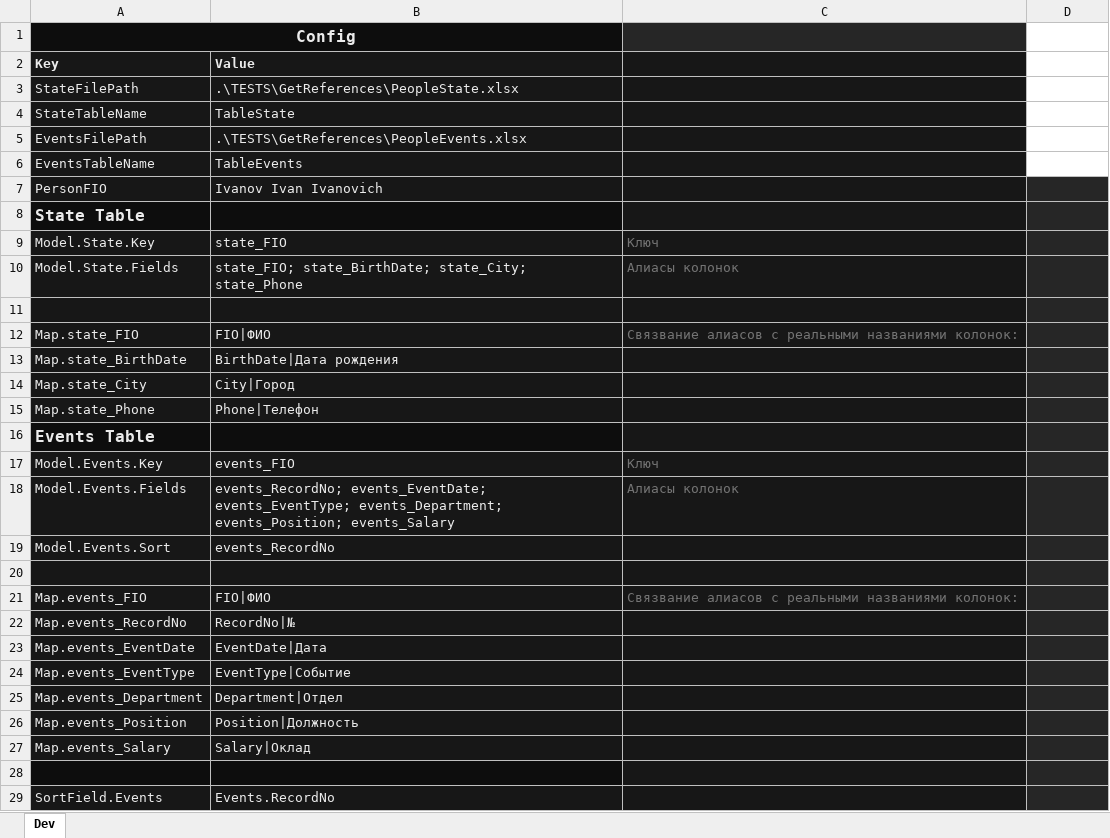
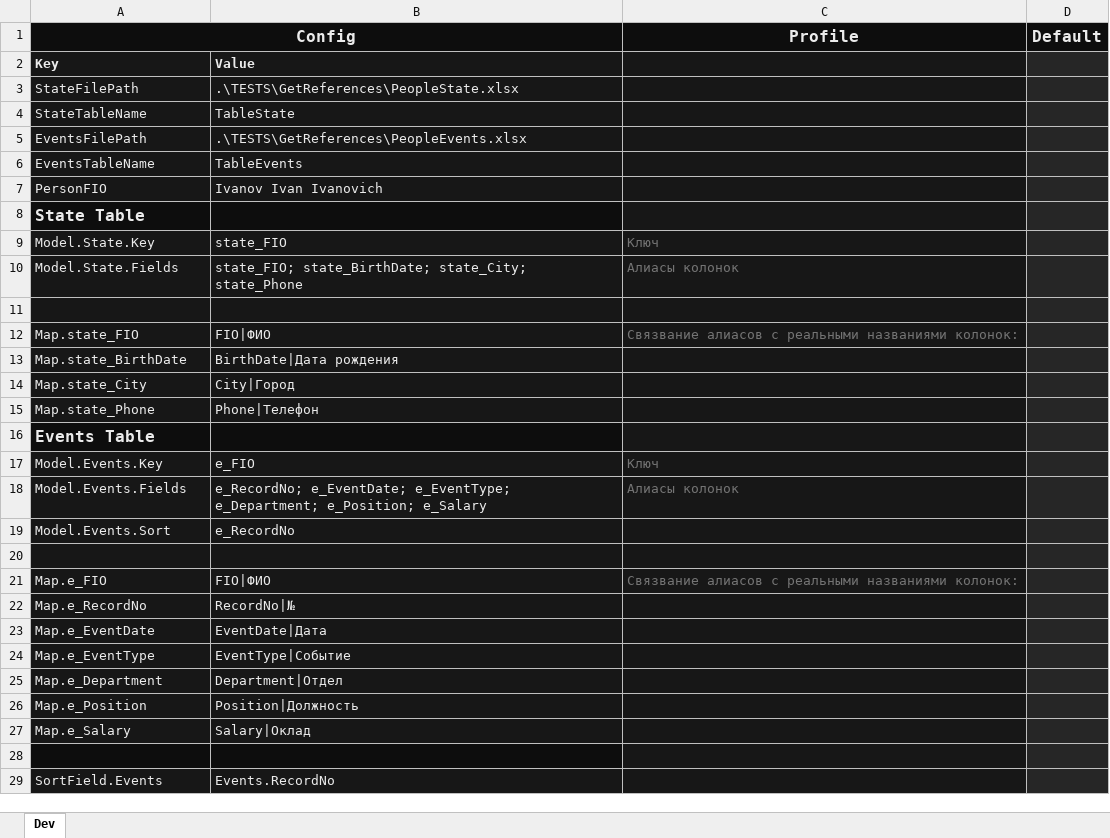
Before and after one commit to isrepeat/ExcelPrototype, an Excel workbook: Prototype/Prototype.xlsm, sheet Dev, drawn as a sheet; values as stored, in another font and other column widths than the file's, no borders; charts and pictures not drawn; the diff names each change by its address in the sheet, - before the commit and + after, or states it on an @@ line.

Commit message:
Write profiles logic

```diff
--- a/Prototype/Prototype.xlsm (sheet Dev)
+++ b/Prototype/Prototype.xlsm (sheet Dev)
-C1: (empty)
+C1: Profile
-C1 fill: #262626
+C1 fill: #0D0D0D
-D1: (empty)
+D1: Default
-D1 fill: none
+D1 fill: #0D0D0D
-D2:D6 fill: none
+D2:D6 fill: #262626
-B17: events_FIO
+B17: e_FIO
-B18: events_RecordNo; events_EventDate; events_EventType; events_Department; events_Position; events_Salary
+B18: e_RecordNo; e_EventDate; e_EventType; e_Department; e_Position; e_Salary
-B19: events_RecordNo
+B19: e_RecordNo
-A21 (Config): Map.events_FIO
+A21 (Config): Map.e_FIO
-A22 (Config): Map.events_RecordNo
+A22 (Config): Map.e_RecordNo
-A23 (Config): Map.events_EventDate
+A23 (Config): Map.e_EventDate
-A24 (Config): Map.events_EventType
+A24 (Config): Map.e_EventType
-A25 (Config): Map.events_Department
+A25 (Config): Map.e_Department
-A26 (Config): Map.events_Position
+A26 (Config): Map.e_Position
-A27 (Config): Map.events_Salary
+A27 (Config): Map.e_Salary
```
Also changed, not shown: charts or pictures, Prototype/Prototype_repacked.xlsm, 33 other files.
